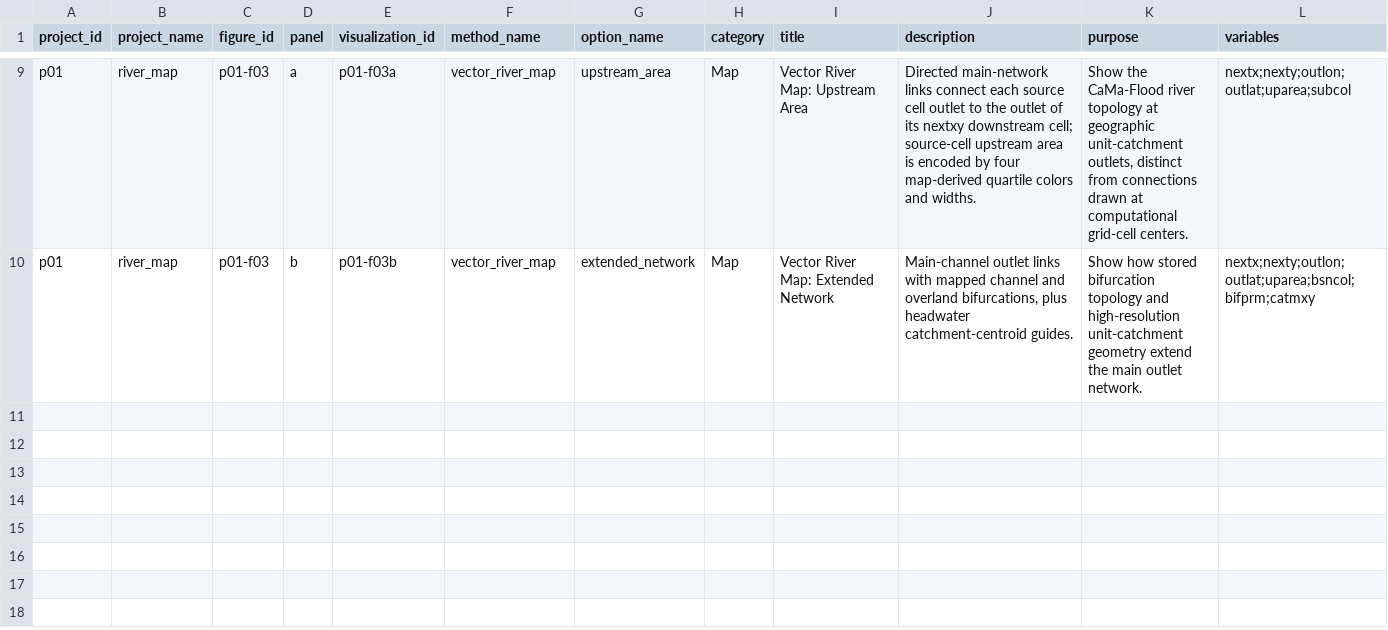
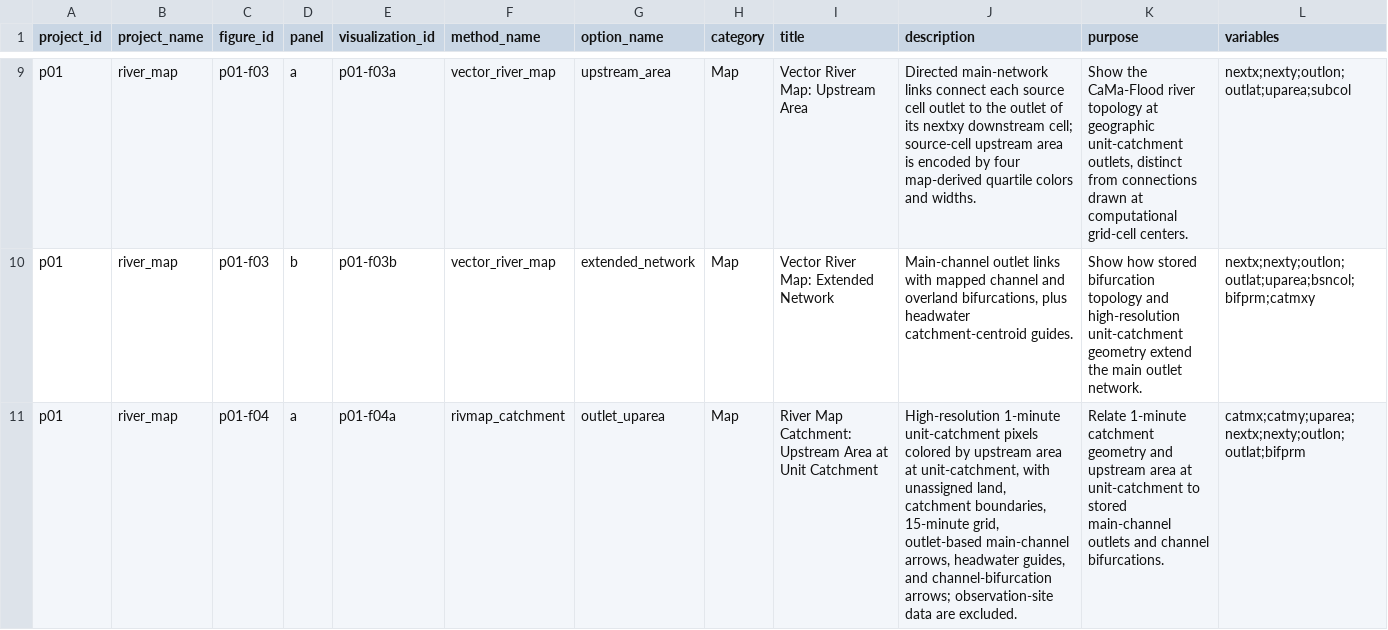
Before and after one commit to global-hydrodynamics/CaMa-Flood_v4, a CSV file: visualization/visualization_catalog.csv, drawn as a sheet; only a part is shown, gaps mark what is left out; rows hold the shown columns only; the diff covers the shown part only; the diff names each change by its address in the sheet, - before the commit and + after, or states it on an @@ line.

```diff
--- a/visualization/visualization_catalog.csv
+++ b/visualization/visualization_catalog.csv
+row 11: p01 | river_map | p01-f04 | a | p01-f04a | rivmap_catchment | outlet_uparea | Map | River Map Catchment: Upstream Area at Unit Catchment | High-resolution 1-minute unit-catchment pixels colored by upstream area at unit-catchment, with unassigned land, catchment boundaries, 15-minute grid, outlet-based main-channel arrows, headwater guides, and channel-bifurcation arrows; observation-site data are excluded. | Relate 1-minute catchment geometry and upstream area at unit-catchment to stored main-channel outlets and channel bifurcations. | catmx;catmy;uparea;nextx;nexty;outlon;outlat;bifprm
```
Also changed, not shown: 1 added row elsewhere in this file, variable_table/map_variables.csv, 11 other files.
